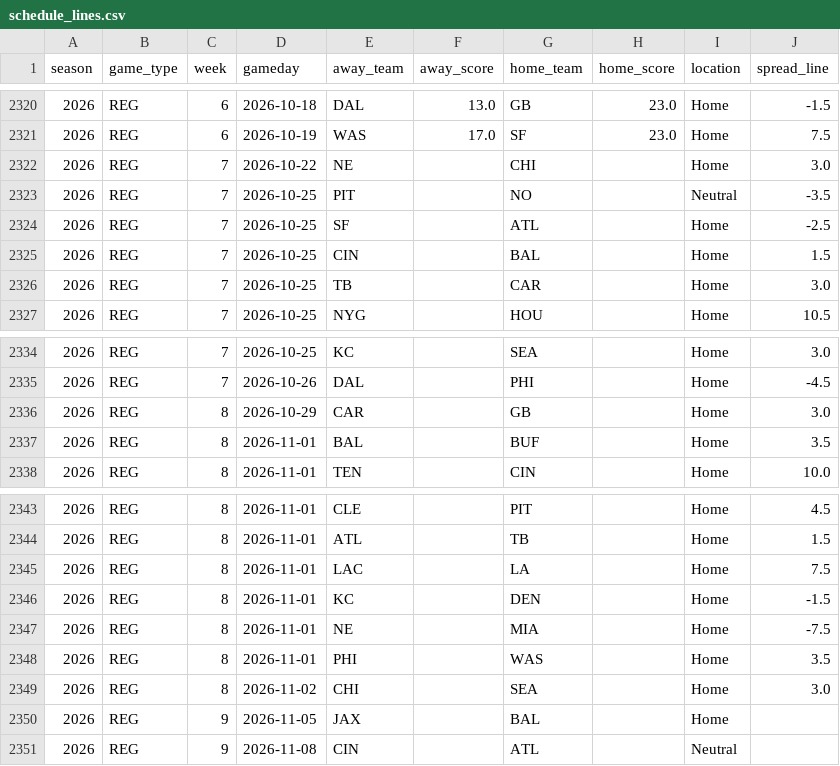
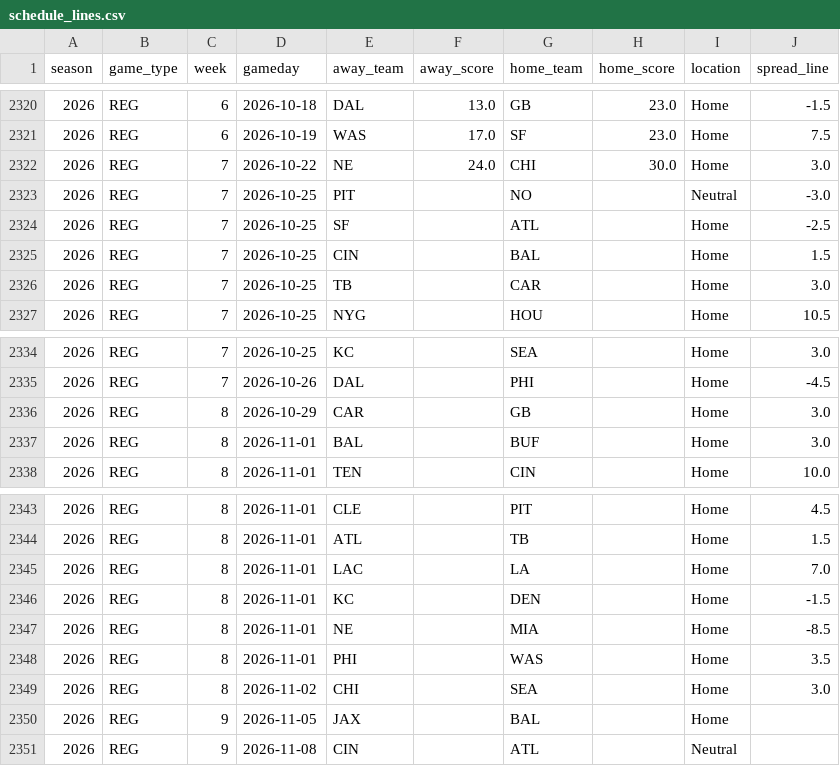
Before and after one commit to ZeNoonan/Research, a CSV file: nfl_report/data/schedule_lines.csv, drawn as a sheet; only a part is shown, gaps mark what is left out.

```diff
--- a/nfl_report/data/schedule_lines.csv
+++ b/nfl_report/data/schedule_lines.csv
@@ -2321,4 +2321,4 @@ season,game_type,week,gameday,away_team,away_score,home_team,home_score,location
 2026,REG,6,2026-10-19,WAS,17.0,SF,23.0,Home,7.5
-2026,REG,7,2026-10-22,NE,,CHI,,Home,3.0
-2026,REG,7,2026-10-25,PIT,,NO,,Neutral,-3.5
+2026,REG,7,2026-10-22,NE,24.0,CHI,30.0,Home,3.0
+2026,REG,7,2026-10-25,PIT,,NO,,Neutral,-3.0
 2026,REG,7,2026-10-25,SF,,ATL,,Home,-2.5
@@ -2336,3 +2336,3 @@ season,game_type,week,gameday,away_team,away_score,home_team,home_score,location
 2026,REG,8,2026-10-29,CAR,,GB,,Home,3.0
-2026,REG,8,2026-11-01,BAL,,BUF,,Home,3.5
+2026,REG,8,2026-11-01,BAL,,BUF,,Home,3.0
 2026,REG,8,2026-11-01,TEN,,CIN,,Home,10.0
@@ -2344,5 +2344,5 @@ season,game_type,week,gameday,away_team,away_score,home_team,home_score,location
 2026,REG,8,2026-11-01,ATL,,TB,,Home,1.5
-2026,REG,8,2026-11-01,LAC,,LA,,Home,7.5
+2026,REG,8,2026-11-01,LAC,,LA,,Home,7.0
 2026,REG,8,2026-11-01,KC,,DEN,,Home,-1.5
-2026,REG,8,2026-11-01,NE,,MIA,,Home,-7.5
+2026,REG,8,2026-11-01,NE,,MIA,,Home,-8.5
 2026,REG,8,2026-11-01,PHI,,WAS,,Home,3.5
```
Also changed, not shown: nfl_report/data/odds_2026.csv, nfl_report/data/report_2026.csv, 3 other files.
